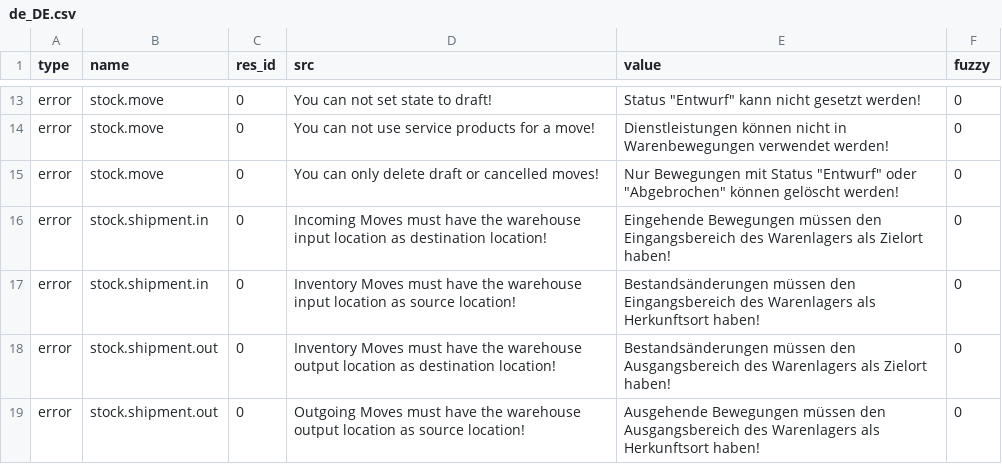
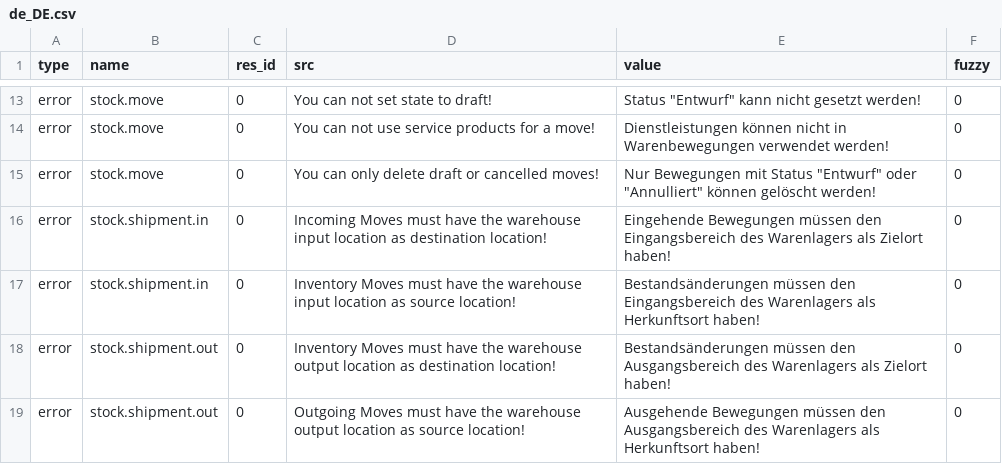
Before and after one commit to NaN-tic/stock, a CSV file: de_DE.csv, drawn as a sheet; only a part is shown, gaps mark what is left out.

Commit message:
Update translation for de_DE

```diff
--- a/de_DE.csv
+++ b/de_DE.csv
@@ -14,3 +14,3 @@ error,stock.move,0,You can not set state to draft!,"Status ""Entwurf"" kann nich
 error,stock.move,0,You can not use service products for a move!,Dienstleistungen können nicht in Warenbewegungen verwendet werden!,0
-error,stock.move,0,You can only delete draft or cancelled moves!,"Nur Bewegungen mit Status ""Entwurf"" oder ""Abgebrochen"" können gelöscht werden!",0
+error,stock.move,0,You can only delete draft or cancelled moves!,"Nur Bewegungen mit Status ""Entwurf"" oder ""Annulliert"" können gelöscht werden!",0
 error,stock.shipment.in,0,Incoming Moves must have the warehouse input location as destination location!,Eingehende Bewegungen müssen den Eingangsbereich des Warenlagers als Zielort haben!,0
```
